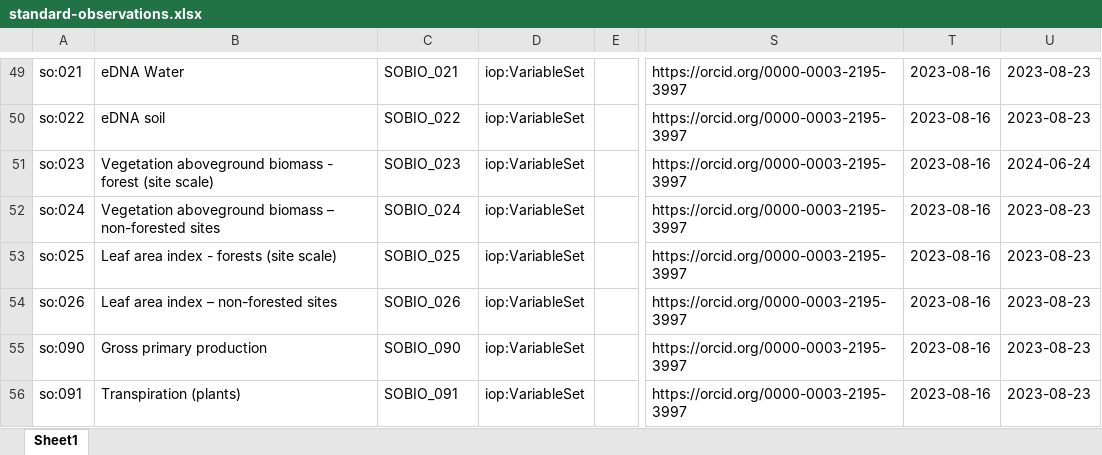
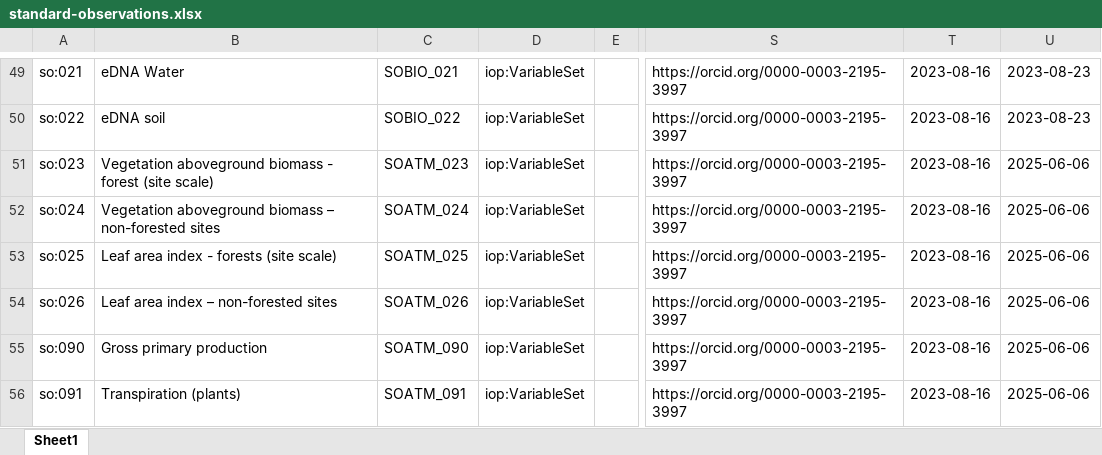
Before and after one commit to LTER-Europe/SO, an Excel workbook: standard-observations.xlsx, sheet Sheet1, drawn as a sheet; only a part is shown, gaps mark what is left out; values as stored, in another font and other column widths than the file's, no borders; the diff covers the shown part only; the diff names each change by its address in the sheet, - before the commit and + after, or states it on an @@ line.

```diff
--- a/standard-observations.xlsx (sheet Sheet1)
+++ b/standard-observations.xlsx (sheet Sheet1)
-C51: SOBIO_023
+C51: SOATM_023
-U51: 2024-06-24
+U51: 2025-06-06
-C52: SOBIO_024
+C52: SOATM_024
-U52:U56: 2023-08-23
+U52:U56: 2025-06-06
-C53: SOBIO_025
+C53: SOATM_025
-C54: SOBIO_026
+C54: SOATM_026
-C55: SOBIO_090
+C55: SOATM_090
-C56: SOBIO_091
+C56: SOATM_091
```
Also changed, not shown: 2 removed rows and 15 edited cells elsewhere in this sheet, 3 other files.
